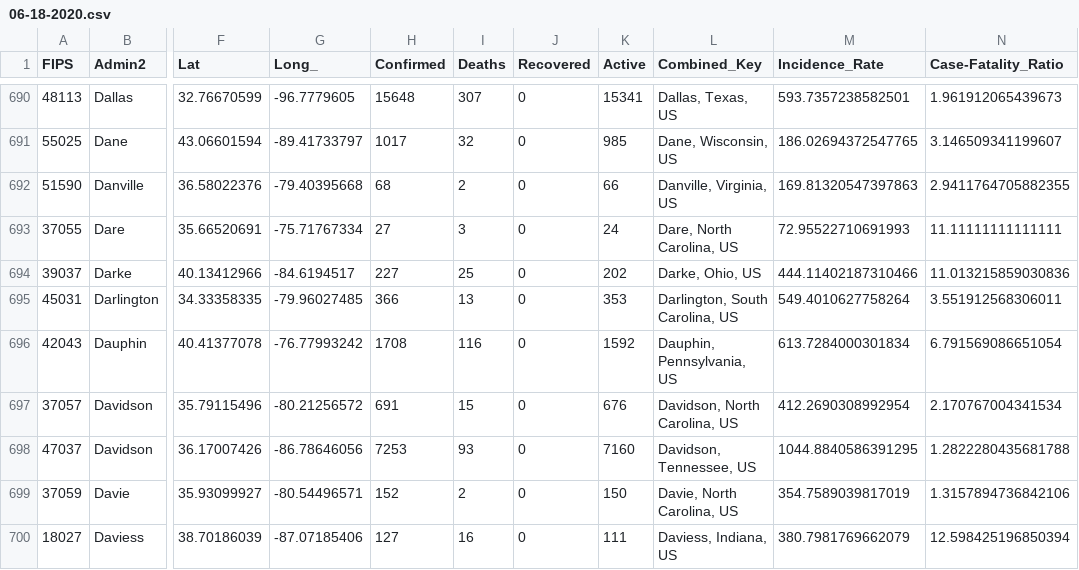
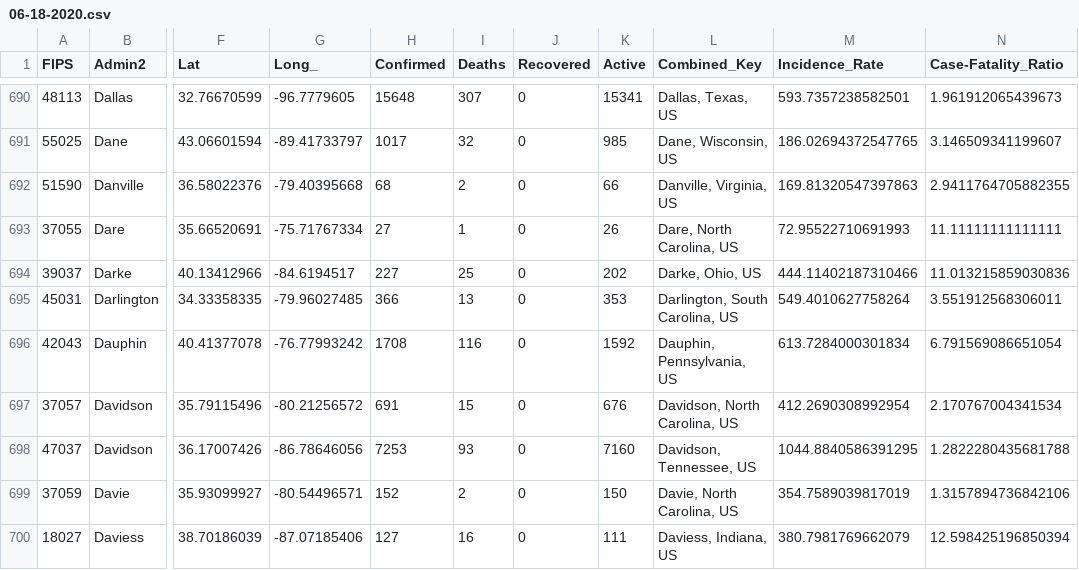
Before and after one commit to rdenadai/covid-19-stats, a CSV file: data/covid-19/world/06-18-2020.csv, drawn as a sheet; only a part is shown, gaps mark what is left out; the diff names each change by its address in the sheet, - before the commit and + after, or states it on an @@ line.

```diff
--- a/data/covid-19/world/06-18-2020.csv
+++ b/data/covid-19/world/06-18-2020.csv
-I693 (Deaths): 3
+I693 (Deaths): 1
-K693 (Active): 24
+K693 (Active): 26
```
Also changed, not shown: data/covid-19/world/06-19-2020.csv, 4 other files.
